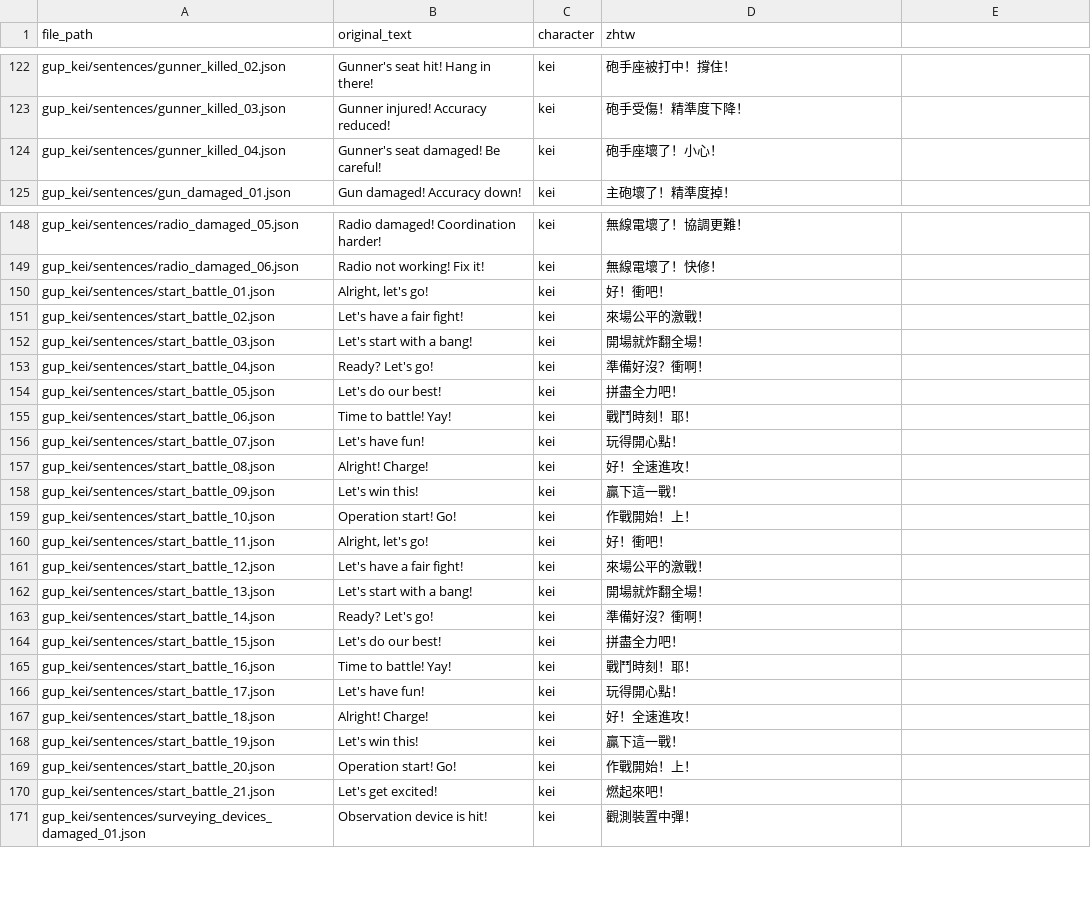
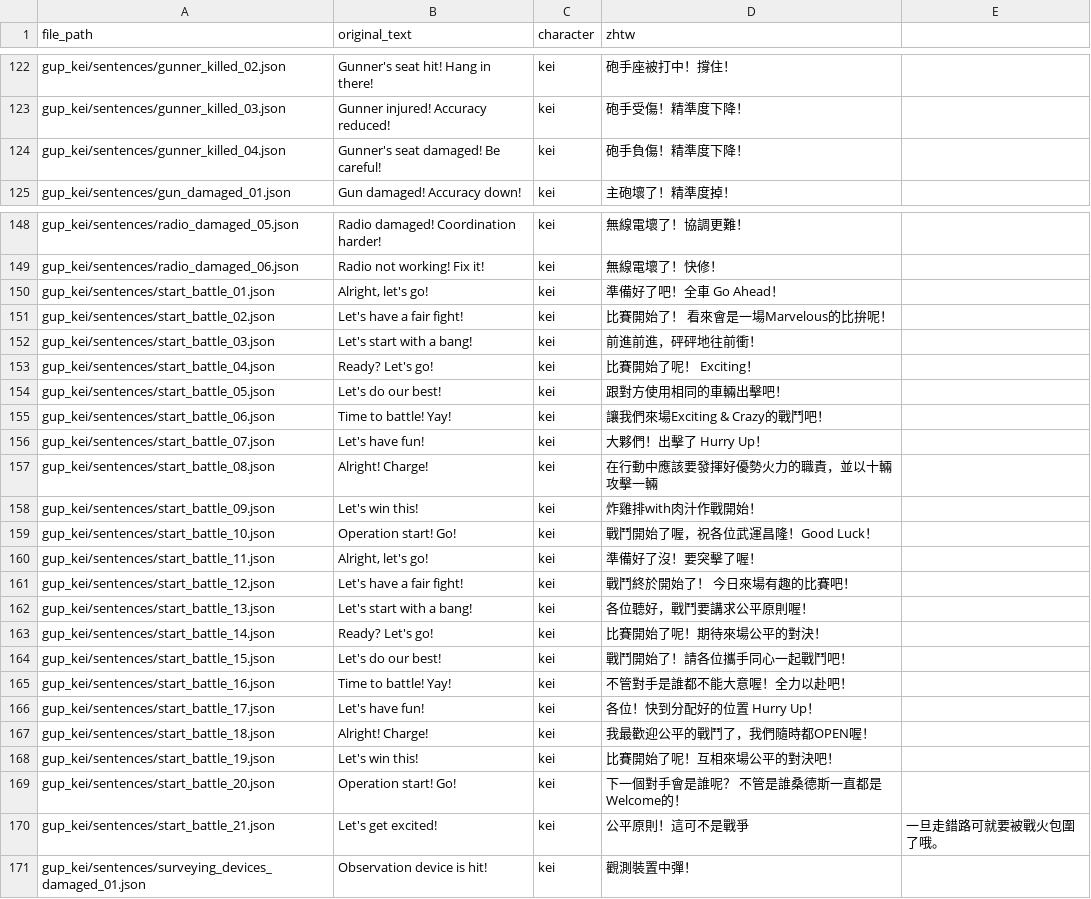
Before and after one commit to jack52267/gup.subtitles.zh-tw, a CSV file: assets/correspondence/gup_kei_translated.csv, drawn as a sheet; only a part is shown, gaps mark what is left out; the diff covers the shown part only.

```diff
--- a/assets/correspondence/gup_kei_translated.csv
+++ b/assets/correspondence/gup_kei_translated.csv
@@ -123,3 +123,3 @@ gup_kei/sentences/gunner_killed_02.json,Gunner's seat hit! Hang in there!,kei,
 gup_kei/sentences/gunner_killed_03.json,Gunner injured! Accuracy reduced!,kei,砲手受傷！精準度下降！
-gup_kei/sentences/gunner_killed_04.json,Gunner's seat damaged! Be careful!,kei,砲手座壞了！小心！
+gup_kei/sentences/gunner_killed_04.json,Gunner's seat damaged! Be careful!,kei,砲手負傷！精準度下降！
 gup_kei/sentences/gun_damaged_01.json,Gun damaged! Accuracy down!,kei,主砲壞了！精準度掉！
@@ -149,23 +149,23 @@ gup_kei/sentences/radio_damaged_05.json,Radio damaged! Coordination harder!,kei,
 gup_kei/sentences/radio_damaged_06.json,Radio not working! Fix it!,kei,無線電壞了！快修！
-gup_kei/sentences/start_battle_01.json,"Alright, let's go!",kei,好！衝吧！
-gup_kei/sentences/start_battle_02.json,Let's have a fair fight!,kei,來場公平的激戰！
-gup_kei/sentences/start_battle_03.json,Let's start with a bang!,kei,開場就炸翻全場！
-gup_kei/sentences/start_battle_04.json,Ready? Let's go!,kei,準備好沒？衝啊！
-gup_kei/sentences/start_battle_05.json,Let's do our best!,kei,拼盡全力吧！
-gup_kei/sentences/start_battle_06.json,Time to battle! Yay!,kei,戰鬥時刻！耶！
-gup_kei/sentences/start_battle_07.json,Let's have fun!,kei,玩得開心點！
-gup_kei/sentences/start_battle_08.json,Alright! Charge!,kei,好！全速進攻！
-gup_kei/sentences/start_battle_09.json,Let's win this!,kei,贏下這一戰！
-gup_kei/sentences/start_battle_10.json,Operation start! Go!,kei,作戰開始！上！
-gup_kei/sentences/start_battle_11.json,"Alright, let's go!",kei,好！衝吧！
-gup_kei/sentences/start_battle_12.json,Let's have a fair fight!,kei,來場公平的激戰！
-gup_kei/sentences/start_battle_13.json,Let's start with a bang!,kei,開場就炸翻全場！
-gup_kei/sentences/start_battle_14.json,Ready? Let's go!,kei,準備好沒？衝啊！
-gup_kei/sentences/start_battle_15.json,Let's do our best!,kei,拼盡全力吧！
-gup_kei/sentences/start_battle_16.json,Time to battle! Yay!,kei,戰鬥時刻！耶！
-gup_kei/sentences/start_battle_17.json,Let's have fun!,kei,玩得開心點！
-gup_kei/sentences/start_battle_18.json,Alright! Charge!,kei,好！全速進攻！
-gup_kei/sentences/start_battle_19.json,Let's win this!,kei,贏下這一戰！
-gup_kei/sentences/start_battle_20.json,Operation start! Go!,kei,作戰開始！上！
-gup_kei/sentences/start_battle_21.json,Let's get excited!,kei,燃起來吧！
+gup_kei/sentences/start_battle_01.json,"Alright, let's go!",kei,準備好了吧！全車 Go Ahead！
+gup_kei/sentences/start_battle_02.json,Let's have a fair fight!,kei,比賽開始了！ 看來會是一場Marvelous的比拚呢！
+gup_kei/sentences/start_battle_03.json,Let's start with a bang!,kei,前進前進，砰砰地往前衝！
+gup_kei/sentences/start_battle_04.json,Ready? Let's go!,kei,比賽開始了呢！ Exciting！
+gup_kei/sentences/start_battle_05.json,Let's do our best!,kei,跟對方使用相同的車輛出擊吧！
+gup_kei/sentences/start_battle_06.json,Time to battle! Yay!,kei,讓我們來場Exciting & Crazy的戰鬥吧！
+gup_kei/sentences/start_battle_07.json,Let's have fun!,kei,大夥們！出擊了 Hurry Up！
+gup_kei/sentences/start_battle_08.json,Alright! Charge!,kei,在行動中應該要發揮好優勢火力的職責，並以十輛攻擊一輛
+gup_kei/sentences/start_battle_09.json,Let's win this!,kei,炸雞排with肉汁作戰開始！
+gup_kei/sentences/start_battle_10.json,Operation start! Go!,kei,戰鬥開始了喔，祝各位武運昌隆！Good Luck！
+gup_kei/sentences/start_battle_11.json,"Alright, let's go!",kei,準備好了沒！要突擊了喔！
+gup_kei/sentences/start_battle_12.json,Let's have a fair fight!,kei,戰鬥終於開始了！ 今日來場有趣的比賽吧！
+gup_kei/sentences/start_battle_13.json,Let's start with a bang!,kei,各位聽好，戰鬥要講求公平原則喔！
+gup_kei/sentences/start_battle_14.json,Ready? Let's go!,kei,比賽開始了呢！期待來場公平的對決！
+gup_kei/sentences/start_battle_15.json,Let's do our best!,kei,戰鬥開始了！請各位攜手同心一起戰鬥吧！
+gup_kei/sentences/start_battle_16.json,Time to battle! Yay!,kei,不管對手是誰都不能大意喔！全力以赴吧！
+gup_kei/sentences/start_battle_17.json,Let's have fun!,kei,各位！快到分配好的位置 Hurry Up！
+gup_kei/sentences/start_battle_18.json,Alright! Charge!,kei,我最歡迎公平的戰鬥了，我們隨時都OPEN喔！
+gup_kei/sentences/start_battle_19.json,Let's win this!,kei,比賽開始了呢！互相來場公平的對決吧！
+gup_kei/sentences/start_battle_20.json,Operation start! Go!,kei,下一個對手會是誰呢？ 不管是誰桑德斯一直都是Welcome的！
+gup_kei/sentences/start_battle_21.json,Let's get excited!,kei,公平原則！這可不是戰爭,一旦走錯路可就要被戰火包圍了哦。
 gup_kei/sentences/surveying_devices_damaged_01.json,Observation device is hit!,kei,觀測裝置中彈！
```
Also changed, not shown: 33 edited cells elsewhere in this file, 54 other files.
